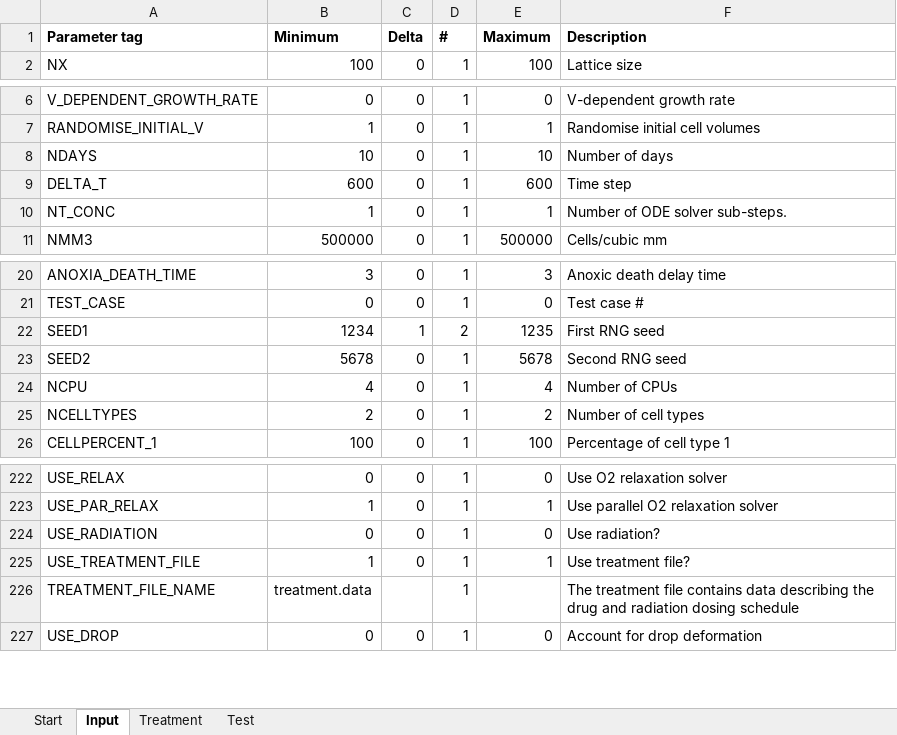
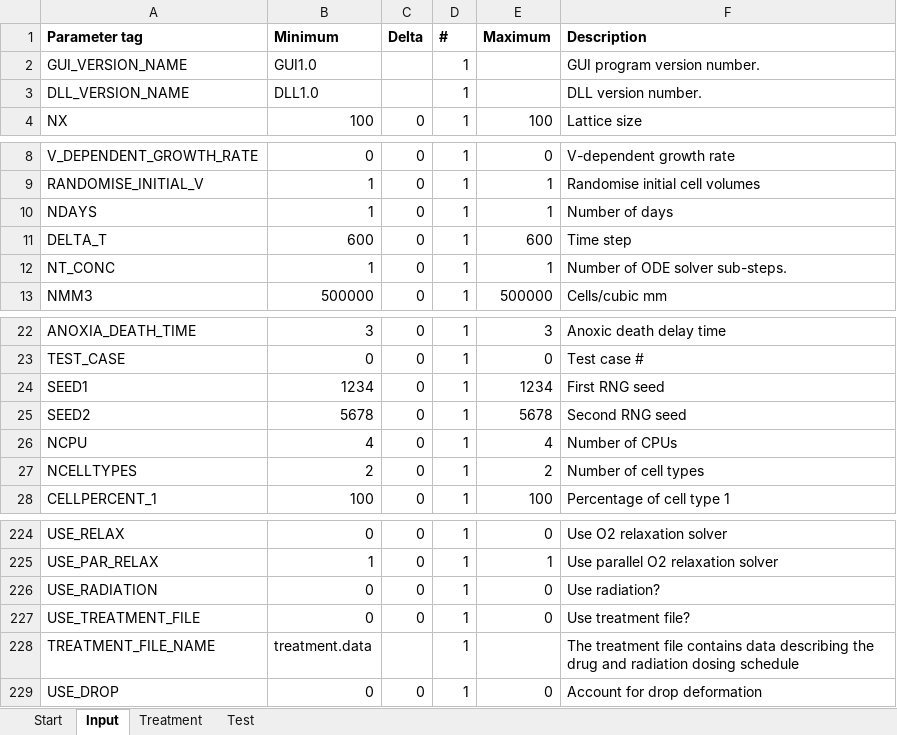
Before and after one commit to gibbogle/spheroid-abm, an Excel workbook: VBA/sweeper.xlsm, sheet Input, drawn as a sheet; only a part is shown, gaps mark what is left out; values as stored, in another font and other column widths than the file's, no borders; addresses are those after the commit; the diff names each change by its address in the sheet, - before the commit and + after, or states it on an @@ line.

Commit message:
G: user: Gib Bogle <g.bogle@auckland.ac.nz> G: branch 'default' G: changed GUI/misc.cpp G: changed GUI/params.cpp G: changed GUI/spheroid_GUI.ui G: changed VBA/sweeper.xlsm G: changed src/spheroid.f90 G: changed src/version.h

```diff
--- a/VBA/sweeper.xlsm (sheet Input)
+++ b/VBA/sweeper.xlsm (sheet Input)
+row 2: GUI_VERSION_NAME | GUI1.0 |  | 1 |  | GUI program version number.
+row 3: DLL_VERSION_NAME | DLL1.0 |  | 1 |  | DLL version number.
-B10 (Minimum): 10
+B10 (Minimum): 1
-E10 (Maximum): 10
+E10 (Maximum): 1
-C24 (Delta): 1
+C24 (Delta): 0
-D24 (#): 2
+D24 (#): 1
-E24 (Maximum): 1235
+E24 (Maximum): 1234
-B227 (Minimum): 1
+B227 (Minimum): 0
-E227 (Maximum): 1
+E227 (Maximum): 0
```
Also changed, not shown: formulas that keep their value, 5 other files.
